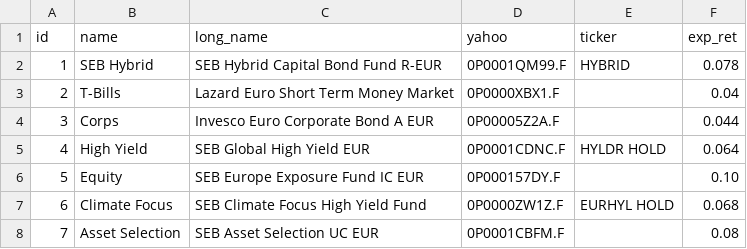
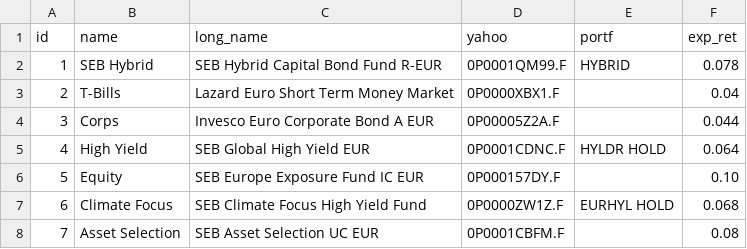
Before and after one commit to MarekOzana/streamlit_markowitz, a CSV file: data/t_fund.csv, drawn as a sheet.

Commit message:
created t_exp table

```diff
--- a/data/t_fund.csv
+++ b/data/t_fund.csv
@@ -1,2 +1,2 @@
-id,name,long_name,yahoo,ticker,exp_ret
+id,name,long_name,yahoo,portf,exp_ret
 1,SEB Hybrid,SEB Hybrid Capital Bond Fund R-EUR,0P0001QM99.F,HYBRID,0.078
```
Also changed, not shown: 5 other files.
